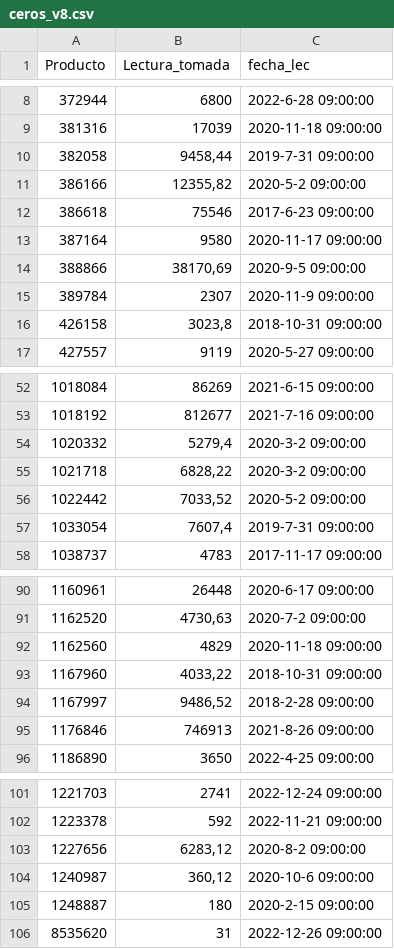
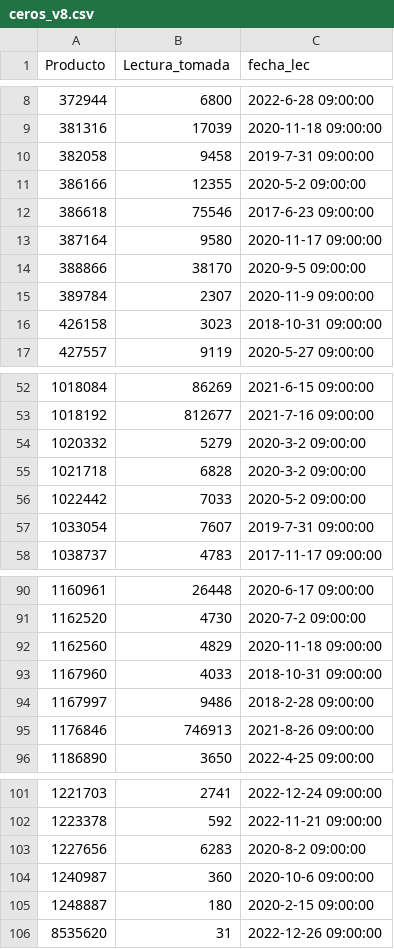
Before and after one commit to harem123/pandas, a CSV file: ceros_v8.csv, drawn as a sheet; only a part is shown, gaps mark what is left out; the diff covers the shown part only.

Commit message:
Update ceros_v8.csv

```diff
--- a/ceros_v8.csv
+++ b/ceros_v8.csv
@@ -9,9 +9,9 @@ Producto;Lectura_tomada;fecha_lec
 381316;17039;2020-11-18 09:00:00
-382058;9458,44;2019-7-31 09:00:00
-386166;12355,82;2020-5-2 09:00:00
+382058;9458;2019-7-31 09:00:00
+386166;12355;2020-5-2 09:00:00
 386618;75546;2017-6-23 09:00:00
 387164;9580;2020-11-17 09:00:00
-388866;38170,69;2020-9-5 09:00:00
+388866;38170;2020-9-5 09:00:00
 389784;2307;2020-11-9 09:00:00
-426158;3023,8;2018-10-31 09:00:00
+426158;3023;2018-10-31 09:00:00
 427557;9119;2020-5-27 09:00:00
@@ -53,6 +53,6 @@ Producto;Lectura_tomada;fecha_lec
 1018192;812677;2021-7-16 09:00:00
-1020332;5279,4;2020-3-2 09:00:00
-1021718;6828,22;2020-3-2 09:00:00
-1022442;7033,52;2020-5-2 09:00:00
-1033054;7607,4;2019-7-31 09:00:00
+1020332;5279;2020-3-2 09:00:00
+1021718;6828;2020-3-2 09:00:00
+1022442;7033;2020-5-2 09:00:00
+1033054;7607;2019-7-31 09:00:00
 1038737;4783;2017-11-17 09:00:00
@@ -90,6 +90,6 @@ Producto;Lectura_tomada;fecha_lec
 1160961;26448;2020-6-17 09:00:00
-1162520;4730,63;2020-7-2 09:00:00
+1162520;4730;2020-7-2 09:00:00
 1162560;4829;2020-11-18 09:00:00
-1167960;4033,22;2018-10-31 09:00:00
-1167997;9486,52;2018-2-28 09:00:00
+1167960;4033;2018-10-31 09:00:00
+1167997;9486;2018-2-28 09:00:00
 1176846;746913;2021-8-26 09:00:00
@@ -102,4 +102,4 @@ Producto;Lectura_tomada;fecha_lec
 1223378;592;2022-11-21 09:00:00
-1227656;6283,12;2020-8-2 09:00:00
-1240987;360,12;2020-10-6 09:00:00
+1227656;6283;2020-8-2 09:00:00
+1240987;360;2020-10-6 09:00:00
 1248887;180;2020-2-15 09:00:00
```
Also changed, not shown: 16 edited cells elsewhere in this file.
